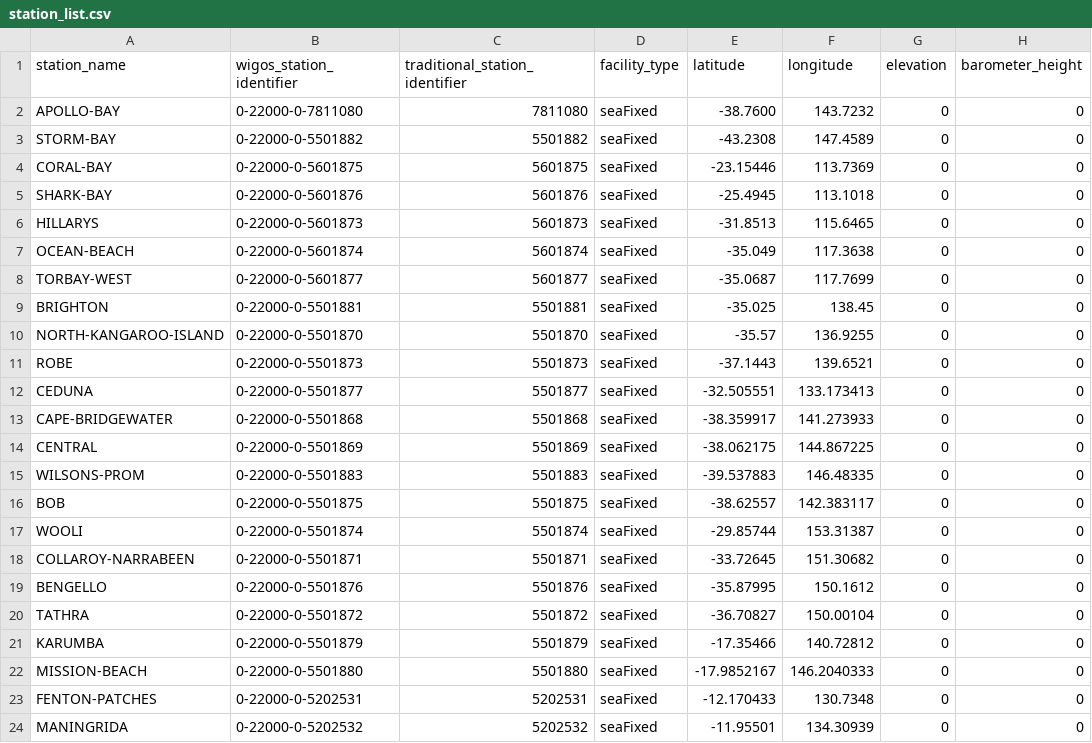
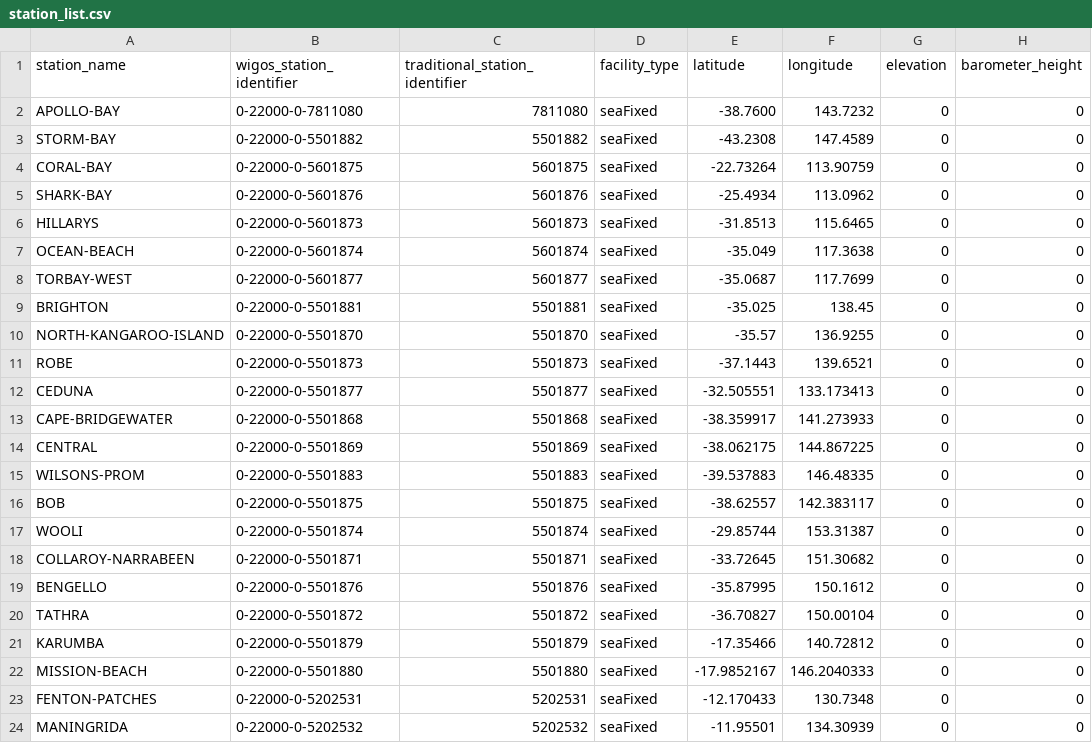
Before and after one commit to aodn/wis2box-aodn, a CSV file: wis2-pipeline/wis2box-data/metadata/station/station_list.csv, drawn as a sheet; only a part is shown; the diff names each change by its address in the sheet, - before the commit and + after, or states it on an @@ line.

Commit message:
fix: update coordinates for Coral Bay and Shark Bay in station list

```diff
--- a/wis2-pipeline/wis2box-data/metadata/station/station_list.csv
+++ b/wis2-pipeline/wis2box-data/metadata/station/station_list.csv
-E4 (latitude): -23.15446
+E4 (latitude): -22.73264
-F4 (longitude): 113.7369
+F4 (longitude): 113.90759
-E5 (latitude): -25.4945
+E5 (latitude): -25.4934
-F5 (longitude): 113.1018
+F5 (longitude): 113.0962
```
